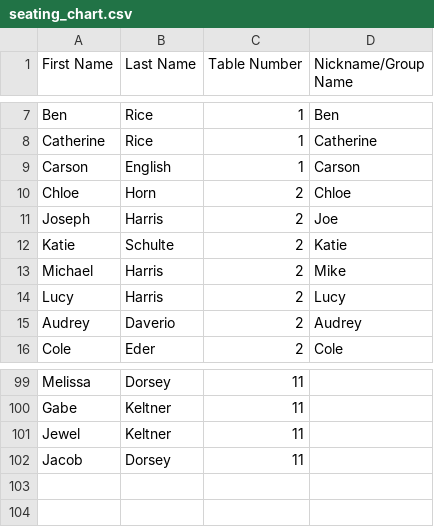
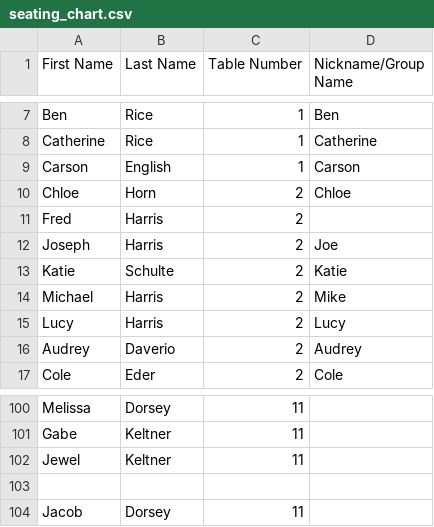
Before and after one commit to SaltyCap/ccwedding, a CSV file: seating_chart.csv, drawn as a sheet; only a part is shown, gaps mark what is left out.

Commit message:
Update seating chart with new and corrected entries
Added new entries and corrected existing ones in the seating chart.

```diff
--- a/seating_chart.csv
+++ b/seating_chart.csv
@@ -10,2 +10,3 @@ Carson,English,1,Carson
 Chloe,Horn,2,Chloe
+Fred,Harris,2
 Joseph,Harris,2,Joe
@@ -101,2 +102,3 @@ Gabe,Keltner,11,
 Jewel,Keltner,11,
+
 Jacob,Dorsey,11,
```
